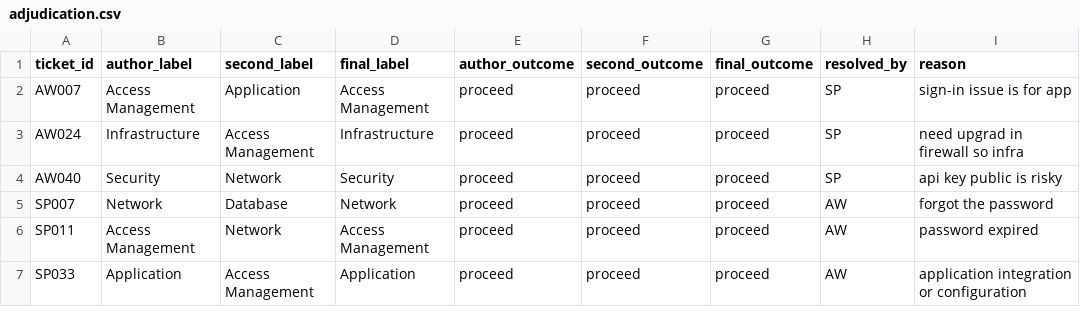
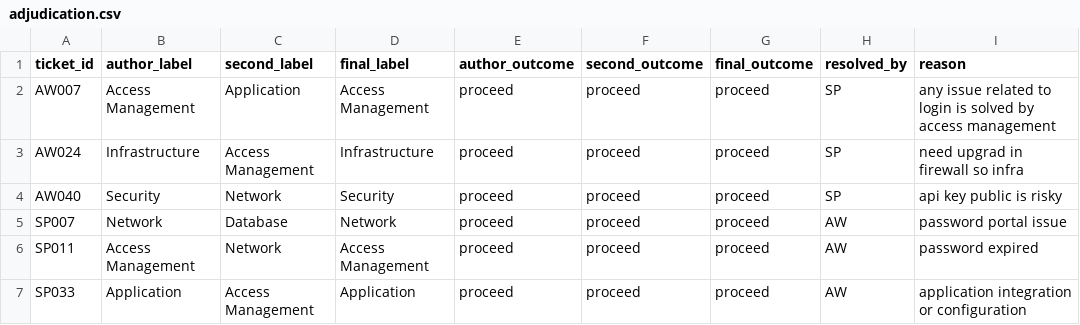
Before and after one commit to aryanwaingankar4/ticket-routing-resolution-agent, a CSV file: data/independent_test/adjudication.csv, drawn as a sheet.

```diff
--- a/data/independent_test/adjudication.csv
+++ b/data/independent_test/adjudication.csv
@@ -1,6 +1,6 @@
 ticket_id,author_label,second_label,final_label,author_outcome,second_outcome,final_outcome,resolved_by,reason
-AW007,Access Management,Application,Access Management,proceed,proceed,proceed,SP,sign-in issue is for app
+AW007,Access Management,Application,Access Management,proceed,proceed,proceed,SP,any issue related to login is solved by access management
 AW024,Infrastructure,Access Management,Infrastructure,proceed,proceed,proceed,SP,need upgrad in firewall so infra
 AW040,Security,Network,Security,proceed,proceed,proceed,SP,api key public is risky
-SP007,Network,Database,Network,proceed,proceed,proceed,AW,forgot the password
+SP007,Network,Database,Network,proceed,proceed,proceed,AW,password portal issue
 SP011,Access Management,Network,Access Management,proceed,proceed,proceed,AW,password expired
```
Also changed, not shown: 4 other files.
